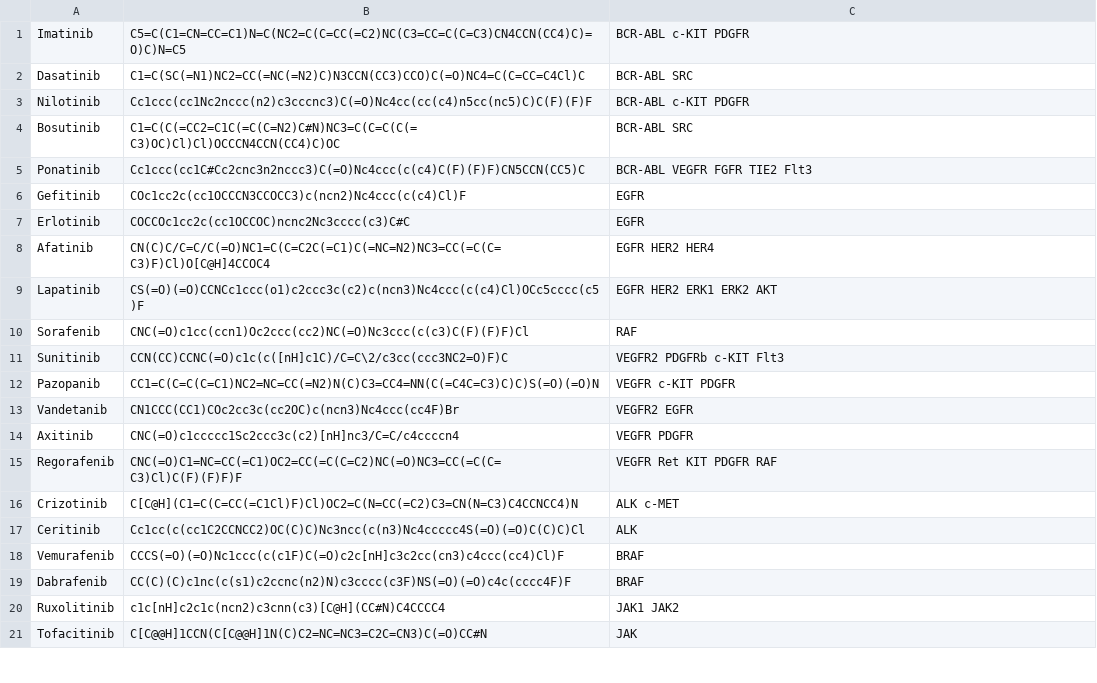
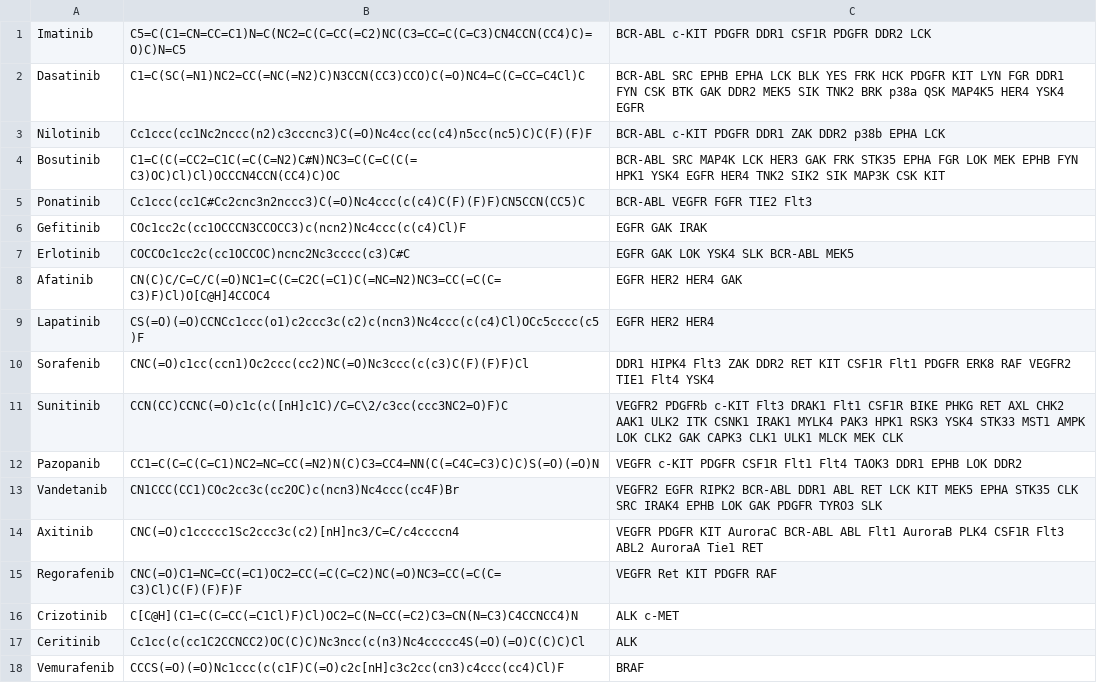
Before and after one commit to steven-albanese/goodiebag, a CSV file: goodiebag/approved/clinical-kinase-inhibitors.csv, drawn as a sheet; only a part is shown; the shorter side is filled out with more unchanged rows.

Commit message:
Updating targets

```diff
--- a/goodiebag/approved/clinical-kinase-inhibitors.csv
+++ b/goodiebag/approved/clinical-kinase-inhibitors.csv
@@ -1,15 +1,15 @@
-Imatinib,C5=C(C1=CN=CC=C1)N=C(NC2=C(C=CC(=C2)NC(C3=CC=C(C=C3)CN4CCN(CC4)C)=O)C)N=C5,BCR-ABL c-KIT PDGFR
-Dasatinib,C1=C(SC(=N1)NC2=CC(=NC(=N2)C)N3CCN(CC3)CCO)C(=O)NC4=C(C=CC=C4Cl)C,BCR-ABL SRC
-Nilotinib,Cc1ccc(cc1Nc2nccc(n2)c3cccnc3)C(=O)Nc4cc(cc(c4)n5cc(nc5)C)C(F)(F)F,BCR-ABL c-KIT PDGFR
-Bosutinib,C1=C(C(=CC2=C1C(=C(C=N2)C#N)NC3=C(C=C(C(=C3)OC)Cl)Cl)OCCCN4CCN(CC4)C)OC,BCR-ABL SRC
+Imatinib,C5=C(C1=CN=CC=C1)N=C(NC2=C(C=CC(=C2)NC(C3=CC=C(C=C3)CN4CCN(CC4)C)=O)C)N=C5,BCR-ABL c-KIT PDGFR DDR1 CSF1R PDGFR DDR2 LCK
+Dasatinib,C1=C(SC(=N1)NC2=CC(=NC(=N2)C)N3CCN(CC3)CCO)C(=O)NC4=C(C=CC=C4Cl)C,BCR-ABL SRC EPHB EPHA LCK BLK YES FRK HCK PDGFR KIT LYN FGR DDR1 FYN CSK BTK GAK DDR2 MEK5 SIK TNK2 BRK p38a QSK MAP4K5 HER4 YSK4 EGFR
+Nilotinib,Cc1ccc(cc1Nc2nccc(n2)c3cccnc3)C(=O)Nc4cc(cc(c4)n5cc(nc5)C)C(F)(F)F,BCR-ABL c-KIT PDGFR DDR1 ZAK DDR2 p38b EPHA LCK
+Bosutinib,C1=C(C(=CC2=C1C(=C(C=N2)C#N)NC3=C(C=C(C(=C3)OC)Cl)Cl)OCCCN4CCN(CC4)C)OC,BCR-ABL SRC MAP4K LCK HER3 GAK FRK STK35 EPHA FGR LOK MEK EPHB FYN HPK1 YSK4 EGFR HER4 TNK2 SIK2 SIK MAP3K CSK KIT
 Ponatinib,Cc1ccc(cc1C#Cc2cnc3n2nccc3)C(=O)Nc4ccc(c(c4)C(F)(F)F)CN5CCN(CC5)C,BCR-ABL VEGFR FGFR TIE2 Flt3
-Gefitinib,COc1cc2c(cc1OCCCN3CCOCC3)c(ncn2)Nc4ccc(c(c4)Cl)F,EGFR
-Erlotinib,COCCOc1cc2c(cc1OCCOC)ncnc2Nc3cccc(c3)C#C,EGFR
-Afatinib,CN(C)C/C=C/C(=O)NC1=C(C=C2C(=C1)C(=NC=N2)NC3=CC(=C(C=C3)F)Cl)O[C@H]4CCOC4,EGFR HER2 HER4
-Lapatinib,CS(=O)(=O)CCNCc1ccc(o1)c2ccc3c(c2)c(ncn3)Nc4ccc(c(c4)Cl)OCc5cccc(c5)F,EGFR HER2 ERK1 ERK2 AKT
-Sorafenib,CNC(=O)c1cc(ccn1)Oc2ccc(cc2)NC(=O)Nc3ccc(c(c3)C(F)(F)F)Cl,RAF
-Sunitinib,CCN(CC)CCNC(=O)c1c(c([nH]c1C)/C=C\2/c3cc(ccc3NC2=O)F)C,VEGFR2 PDGFRb c-KIT Flt3
-Pazopanib,CC1=C(C=C(C=C1)NC2=NC=CC(=N2)N(C)C3=CC4=NN(C(=C4C=C3)C)C)S(=O)(=O)N,VEGFR c-KIT PDGFR
-Vandetanib,CN1CCC(CC1)COc2cc3c(cc2OC)c(ncn3)Nc4ccc(cc4F)Br,VEGFR2 EGFR
-Axitinib,CNC(=O)c1ccccc1Sc2ccc3c(c2)[nH]nc3/C=C/c4ccccn4,VEGFR PDGFR
+Gefitinib,COc1cc2c(cc1OCCCN3CCOCC3)c(ncn2)Nc4ccc(c(c4)Cl)F,EGFR GAK IRAK
+Erlotinib,COCCOc1cc2c(cc1OCCOC)ncnc2Nc3cccc(c3)C#C,EGFR GAK LOK YSK4 SLK BCR-ABL MEK5
+Afatinib,CN(C)C/C=C/C(=O)NC1=C(C=C2C(=C1)C(=NC=N2)NC3=CC(=C(C=C3)F)Cl)O[C@H]4CCOC4,EGFR HER2 HER4 GAK
+Lapatinib,CS(=O)(=O)CCNCc1ccc(o1)c2ccc3c(c2)c(ncn3)Nc4ccc(c(c4)Cl)OCc5cccc(c5)F,EGFR HER2 HER4
+Sorafenib,CNC(=O)c1cc(ccn1)Oc2ccc(cc2)NC(=O)Nc3ccc(c(c3)C(F)(F)F)Cl,DDR1 HIPK4 Flt3 ZAK DDR2 RET KIT CSF1R Flt1 PDGFR ERK8 RAF VEGFR2 TIE1 Flt4 YSK4
+Sunitinib,CCN(CC)CCNC(=O)c1c(c([nH]c1C)/C=C\2/c3cc(ccc3NC2=O)F)C,VEGFR2 PDGFRb c-KIT Flt3 DRAK1 Flt1 CSF1R BIKE PHKG RET AXL CHK2 AAK1 ULK2 ITK CSNK1 IRAK1 MYLK4 PAK3 HPK1 RSK3 YSK4 STK33 MST1 AMPK LOK CLK2 GAK CAPK3 CLK1 ULK1 MLCK MEK CLK
+Pazopanib,CC1=C(C=C(C=C1)NC2=NC=CC(=N2)N(C)C3=CC4=NN(C(=C4C=C3)C)C)S(=O)(=O)N,VEGFR c-KIT PDGFR CSF1R Flt1 Flt4 TAOK3 DDR1 EPHB LOK DDR2
+Vandetanib,CN1CCC(CC1)COc2cc3c(cc2OC)c(ncn3)Nc4ccc(cc4F)Br,VEGFR2 EGFR RIPK2 BCR-ABL DDR1 ABL RET LCK KIT MEK5 EPHA STK35 CLK SRC IRAK4 EPHB LOK GAK PDGFR TYRO3 SLK
+Axitinib,CNC(=O)c1ccccc1Sc2ccc3c(c2)[nH]nc3/C=C/c4ccccn4,VEGFR PDGFR KIT AuroraC BCR-ABL ABL Flt1 AuroraB PLK4 CSF1R Flt3 ABL2 AuroraA Tie1 RET
 Regorafenib,CNC(=O)C1=NC=CC(=C1)OC2=CC(=C(C=C2)NC(=O)NC3=CC(=C(C=C3)Cl)C(F)(F)F)F,VEGFR Ret KIT PDGFR RAF
```
